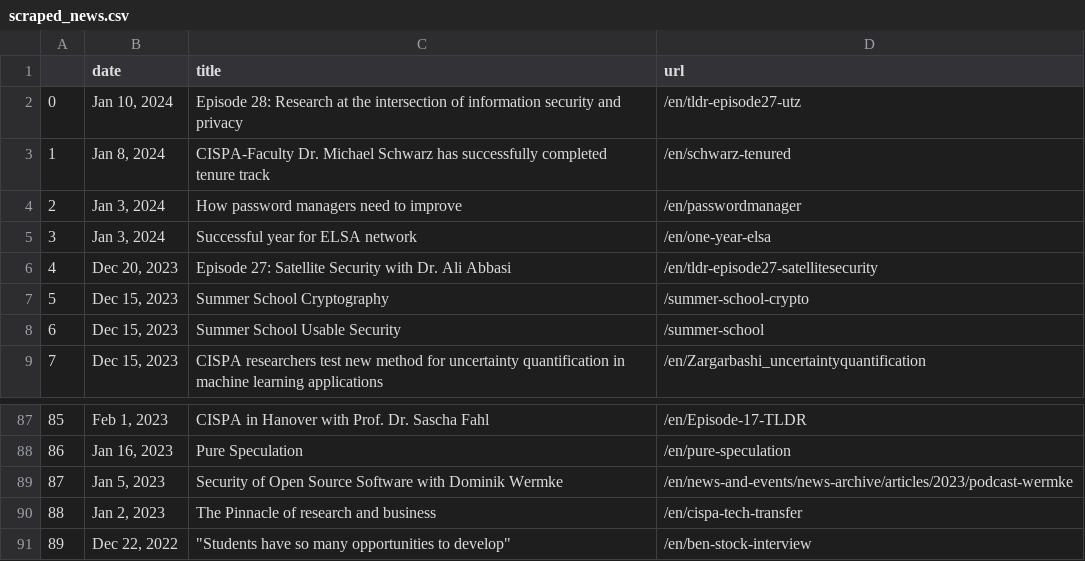
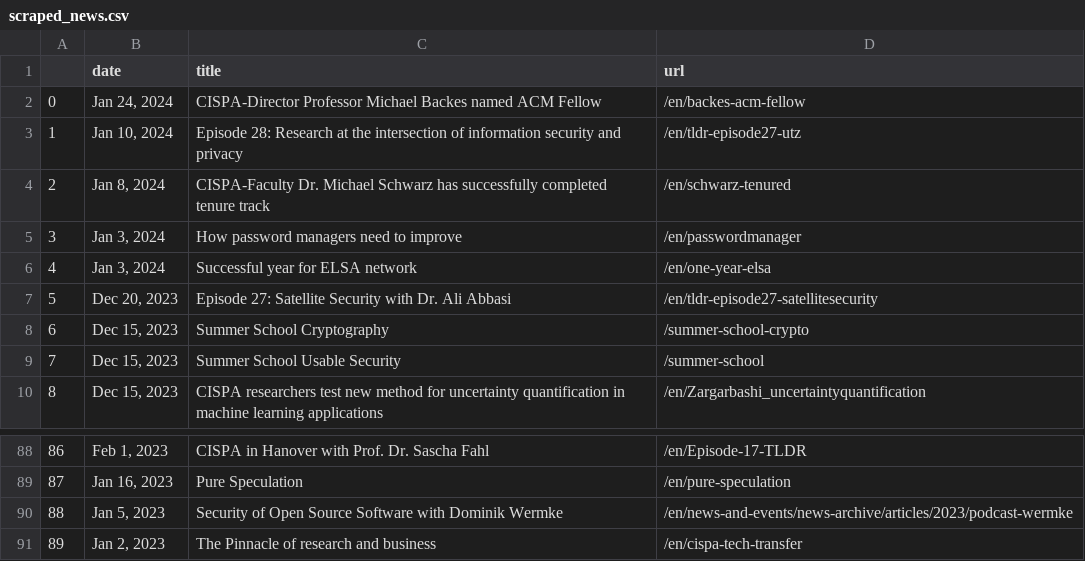
Before and after one commit to gbolduan/data_harvest, a CSV file: scraped_news.csv, drawn as a sheet; only a part is shown, gaps mark what is left out; removed rows and columns are numbered as before the commit, all else as after; the diff names each change by its address in the sheet, - before the commit and + after, or states it on an @@ line.

```diff
--- a/scraped_news.csv
+++ b/scraped_news.csv
+row 2: 0 | Jan 24, 2024 | CISPA-Director Professor Michael Backes named ACM Fellow | /en/backes-acm-fellow
@@ column A renumbered between rows 3 and 91 @@
-row 91: 89 | Dec 22, 2022 | "Students have so many opportunities to develop" | /en/ben-stock-interview
```
